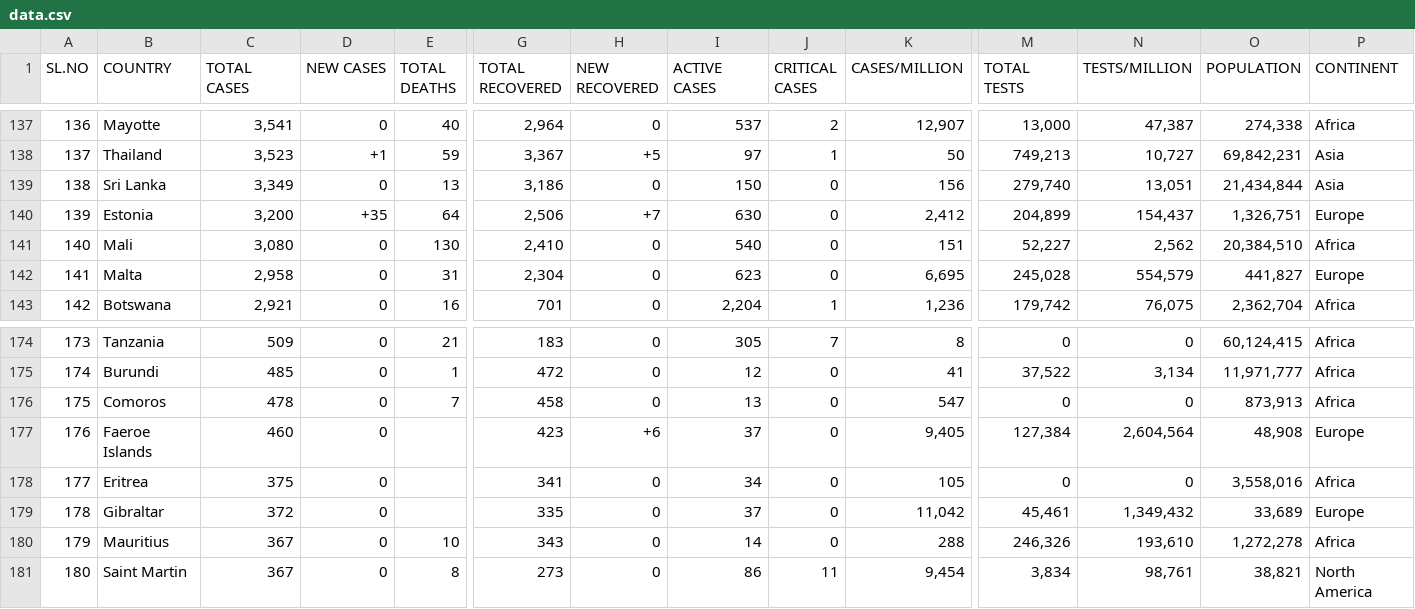
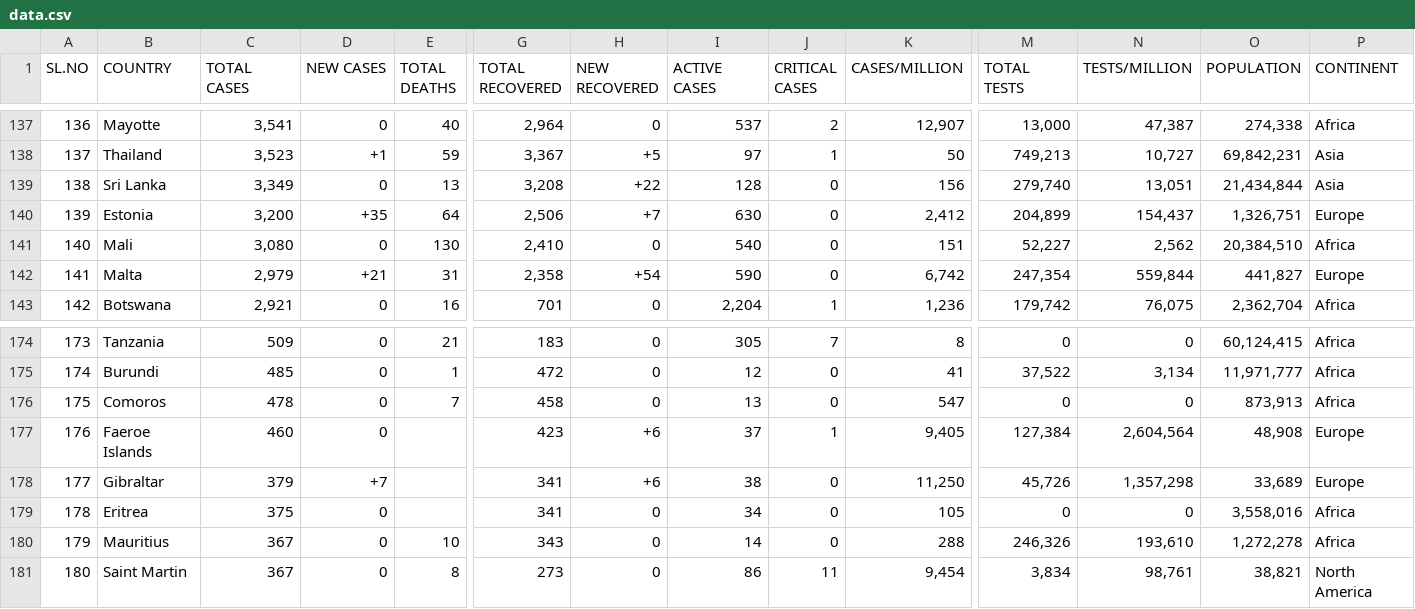
Before and after one commit to deb12378/CV-19, a CSV file: data.csv, drawn as a sheet; only a part is shown, gaps mark what is left out; the diff covers the shown part only; the diff names each change by its address in the sheet, - before the commit and + after, or states it on an @@ line.

Commit message:
Updated data

```diff
--- a/data.csv
+++ b/data.csv
-G139 (TOTAL RECOVERED): 3,186
+G139 (TOTAL RECOVERED): 3,208
-H139 (NEW RECOVERED): 0
+H139 (NEW RECOVERED): +22
-I139 (ACTIVE CASES): 150
+I139 (ACTIVE CASES): 128
-C142 (TOTAL CASES): 2,958
+C142 (TOTAL CASES): 2,979
-D142 (NEW CASES): 0
+D142 (NEW CASES): +21
-G142 (TOTAL RECOVERED): 2,304
+G142 (TOTAL RECOVERED): 2,358
-H142 (NEW RECOVERED): 0
+H142 (NEW RECOVERED): +54
-I142 (ACTIVE CASES): 623
+I142 (ACTIVE CASES): 590
-K142 (CASES/MILLION): 6,695
+K142 (CASES/MILLION): 6,742
-M142 (TOTAL TESTS): 245,028
+M142 (TOTAL TESTS): 247,354
-N142 (TESTS/MILLION): 554,579
+N142 (TESTS/MILLION): 559,844
-J177 (CRITICAL CASES): 0
+J177 (CRITICAL CASES): 1
-B178 (COUNTRY): Eritrea
+B178 (COUNTRY): Gibraltar
-C178 (TOTAL CASES): 375
+C178 (TOTAL CASES): 379
-D178 (NEW CASES): 0
+D178 (NEW CASES): +7
-H178 (NEW RECOVERED): 0
+H178 (NEW RECOVERED): +6
-I178 (ACTIVE CASES): 34
+I178 (ACTIVE CASES): 38
-K178 (CASES/MILLION): 105
+K178 (CASES/MILLION): 11,250
-M178 (TOTAL TESTS): 0
+M178 (TOTAL TESTS): 45,726
-N178 (TESTS/MILLION): 0
+N178 (TESTS/MILLION): 1,357,298
-O178 (POPULATION): 3,558,016
+O178 (POPULATION): 33,689
-P178 (CONTINENT): Africa
+P178 (CONTINENT): Europe
-B179 (COUNTRY): Gibraltar
+B179 (COUNTRY): Eritrea
-C179 (TOTAL CASES): 372
+C179 (TOTAL CASES): 375
-G179 (TOTAL RECOVERED): 335
+G179 (TOTAL RECOVERED): 341
-I179 (ACTIVE CASES): 37
+I179 (ACTIVE CASES): 34
-K179 (CASES/MILLION): 11,042
+K179 (CASES/MILLION): 105
-M179 (TOTAL TESTS): 45,461
+M179 (TOTAL TESTS): 0
-N179 (TESTS/MILLION): 1,349,432
+N179 (TESTS/MILLION): 0
-O179 (POPULATION): 33,689
+O179 (POPULATION): 3,558,016
-P179 (CONTINENT): Europe
+P179 (CONTINENT): Africa
```
Also changed, not shown: 33 edited cells elsewhere in this file.
